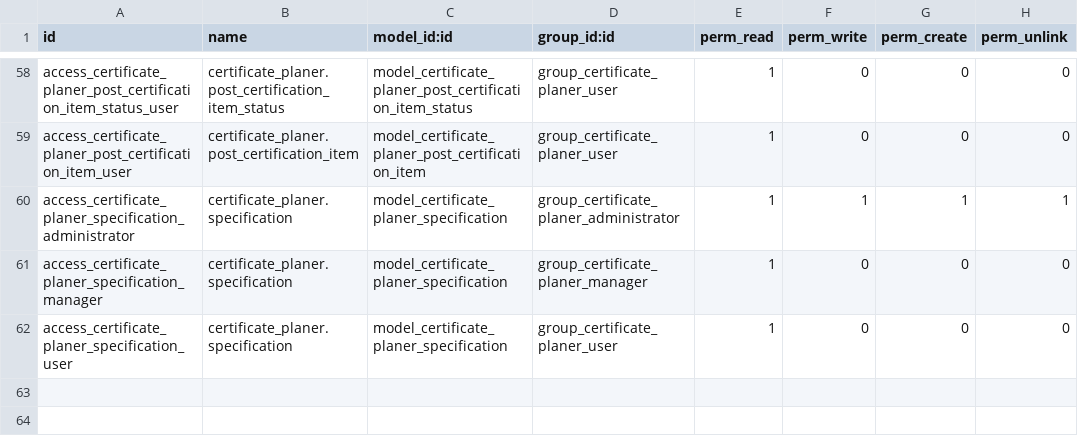
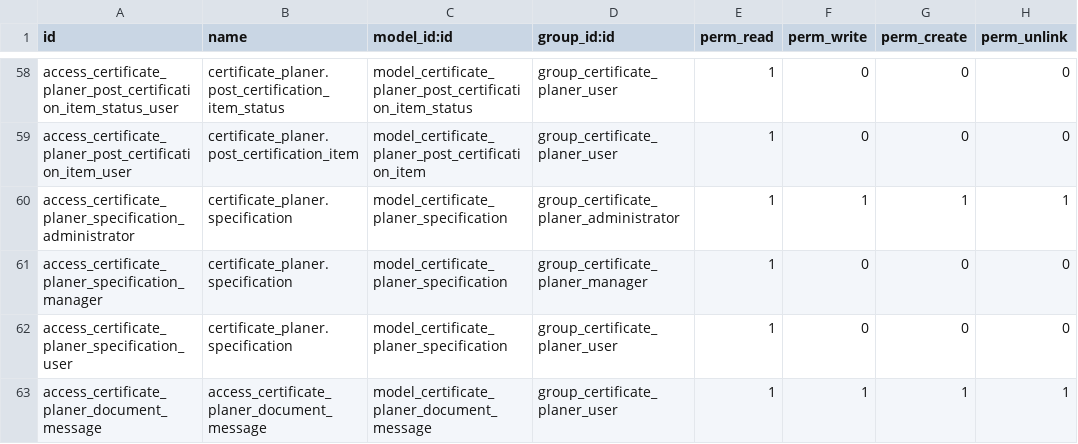
Before and after one commit to Mint-System/Certificate-Planner, a CSV file: certificate_planer/security/ir.model.access.csv, drawn as a sheet; only a part is shown, gaps mark what is left out.

```diff
--- a/certificate_planer/security/ir.model.access.csv
+++ b/certificate_planer/security/ir.model.access.csv
@@ -62 +62,2 @@ access_certificate_planer_specification_manager,certificate_planer.specification
 access_certificate_planer_specification_user,certificate_planer.specification,model_certificate_planer_specification,group_certificate_planer_user,1,0,0,0
+access_certificate_planer_document_message,access_certificate_planer_document_message,model_certificate_planer_document_message,group_certificate_planer_user,1,1,1,1
```
Also changed, not shown: 2 other files.
